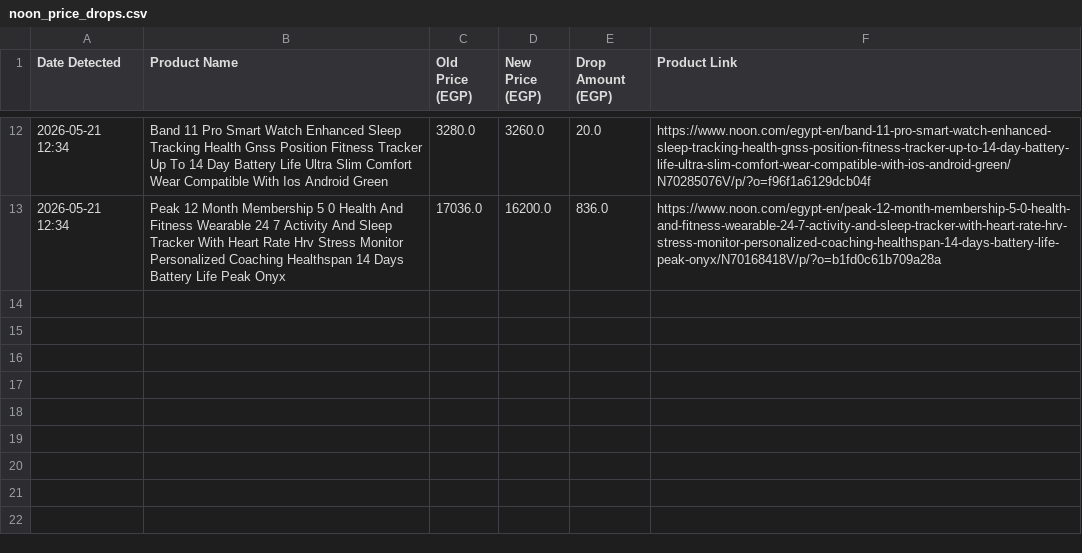
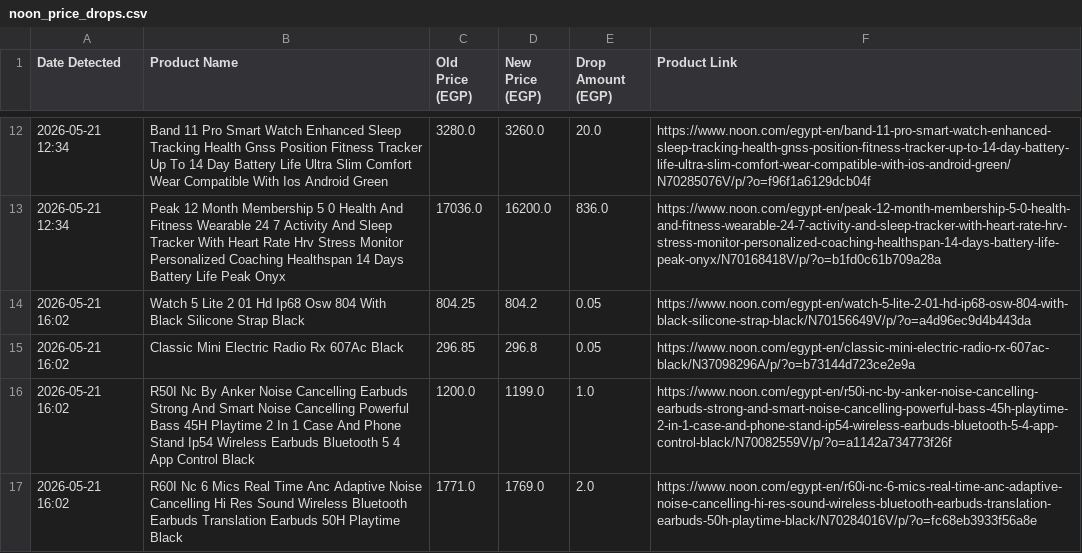
Before and after one commit to qotqat/NOON-Scraping, a CSV file: noon_price_drops.csv, drawn as a sheet; only a part is shown, gaps mark what is left out.

```diff
--- a/noon_price_drops.csv
+++ b/noon_price_drops.csv
@@ -13 +13,5 @@ Date Detected,Product Name,Old Price (EGP),New Price (EGP),Drop Amount (EGP),Pro
 2026-05-21 12:34,Peak 12 Month Membership 5 0 Health And Fitness Wearable 24 7 Activity And Sleep Tracker With Heart Rate Hrv Stress Monitor Personalized Coaching Healthspan 14 Days Battery Life Peak Onyx,17036.0,16200.0,836.0,https://www.noon.com/egypt-en/peak-12-month-membership-5-0-health-and-fitness-wearable-24-7-activity-and-sleep-tracker-with-heart-rate-hrv-stress-monitor-personalized-coaching-healthspan-14-days-battery-life-peak-onyx/N70168418V/p/?o=b1fd0c61b709a28a
+2026-05-21 16:02,Watch 5 Lite 2 01 Hd Ip68 Osw 804 With Black Silicone Strap Black,804.25,804.2,0.05,https://www.noon.com/egypt-en/watch-5-lite-2-01-hd-ip68-osw-804-with-black-silicone-strap-black/N70156649V/p/?o=a4d96ec9d4b443da
+2026-05-21 16:02,Classic Mini Electric Radio Rx 607Ac Black,296.85,296.8,0.05,https://www.noon.com/egypt-en/classic-mini-electric-radio-rx-607ac-black/N37098296A/p/?o=b73144d723ce2e9a
+2026-05-21 16:02,R50I Nc By Anker Noise Cancelling Earbuds Strong And Smart Noise Cancelling Powerful Bass 45H Playtime 2 In 1 Case And Phone Stand Ip54 Wireless Earbuds Bluetooth 5 4 App Control Black,1200.0,1199.0,1.0,https://www.noon.com/egypt-en/r50i-nc-by-anker-noise-cancelling-earbuds-strong-and-smart-noise-cancelling-powerful-bass-45h-playtime-2-in-1-case-and-phone-stand-ip54-wireless-earbuds-bluetooth-5-4-app-control-black/N70082559V/p/?o=a1142a734773f26f
+2026-05-21 16:02,R60I Nc 6 Mics Real Time Anc Adaptive Noise Cancelling Hi Res Sound Wireless Bluetooth Earbuds Translation Earbuds 50H Playtime Black,1771.0,1769.0,2.0,https://www.noon.com/egypt-en/r60i-nc-6-mics-real-time-anc-adaptive-noise-cancelling-hi-res-sound-wireless-bluetooth-earbuds-translation-earbuds-50h-playtime-black/N70284016V/p/?o=fc68eb3933f56a8e
```
Also changed, not shown: 1 other file.
